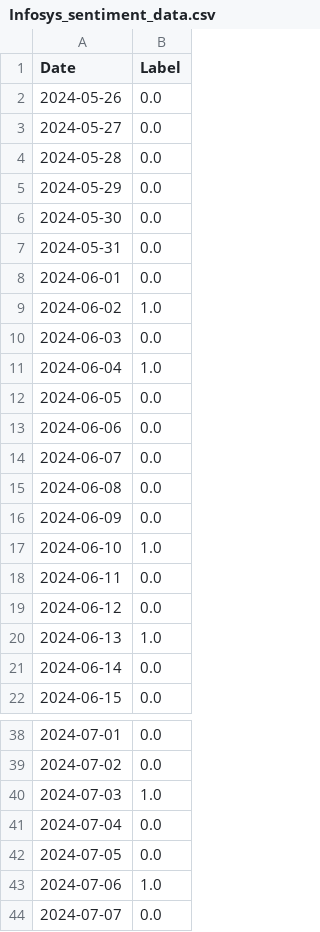
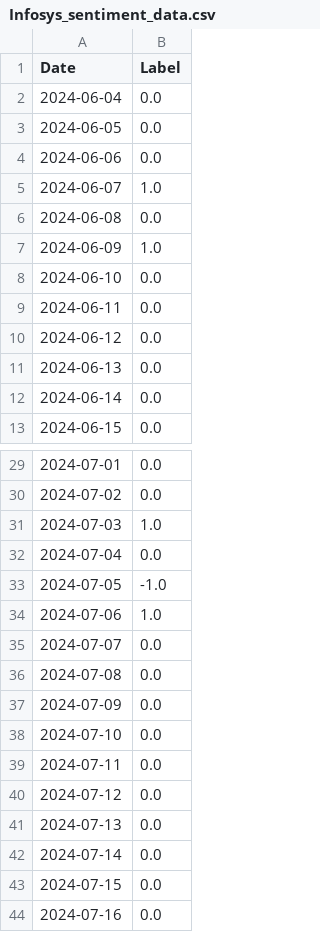
Before and after one commit to Afnan011/SmartStockInsight, a CSV file: Dataset/Infosys_sentiment_data.csv, drawn as a sheet; only a part is shown, gaps mark what is left out; the shorter side is filled out with more unchanged rows; the diff covers the shown part only.

```diff
--- a/Dataset/Infosys_sentiment_data.csv
+++ b/Dataset/Infosys_sentiment_data.csv
@@ -1,21 +1,12 @@
 Date,Label
-2024-05-26,0.0
-2024-05-27,0.0
-2024-05-28,0.0
-2024-05-29,0.0
-2024-05-30,0.0
-2024-05-31,0.0
-2024-06-01,0.0
-2024-06-02,1.0
-2024-06-03,0.0
-2024-06-04,1.0
+2024-06-04,0.0
 2024-06-05,0.0
 2024-06-06,0.0
-2024-06-07,0.0
+2024-06-07,1.0
 2024-06-08,0.0
-2024-06-09,0.0
-2024-06-10,1.0
+2024-06-09,1.0
+2024-06-10,0.0
 2024-06-11,0.0
 2024-06-12,0.0
-2024-06-13,1.0
+2024-06-13,0.0
 2024-06-14,0.0
@@ -41,3 +32,3 @@ Date,Label
 2024-07-04,0.0
-2024-07-05,0.0
+2024-07-05,-1.0
 2024-07-06,1.0
```
Also changed, not shown: 10 added rows and 12 edited cells elsewhere in this file, Dataset/Asian_Paints_sentiment_data.csv, Dataset/TCS_sentiment_data.csv, 13 other files.
